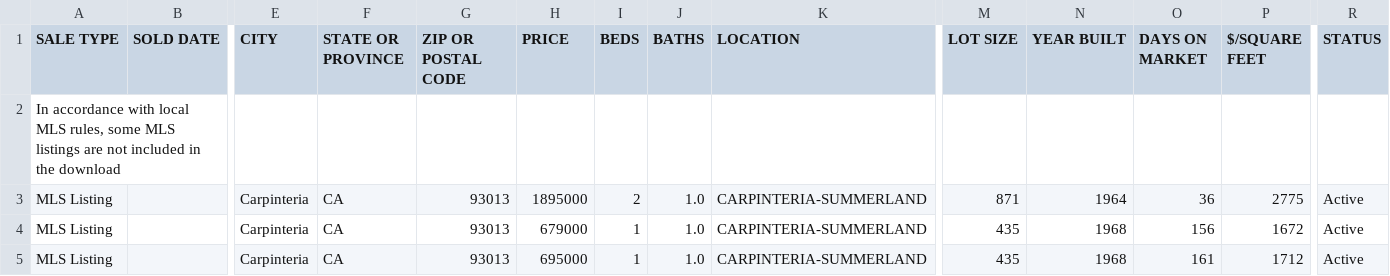
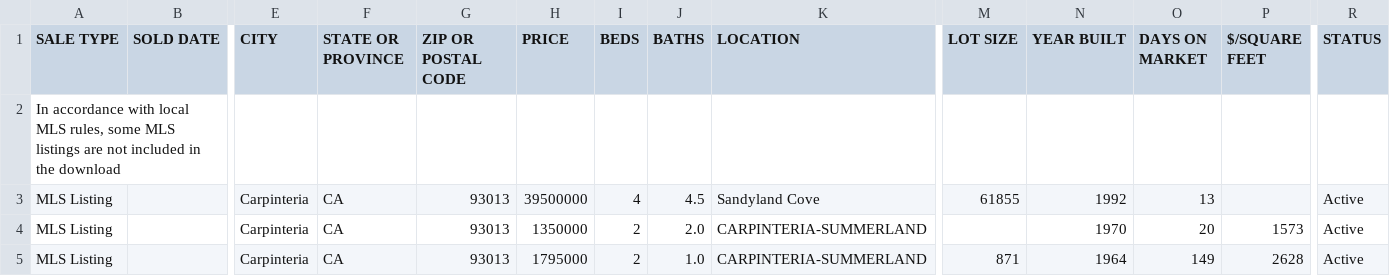
Before and after one commit to willdean7/Managed-Shores, a CSV file: data/carpinteria/redfin_2025-01.csv, drawn as a sheet; only a part is shown, gaps mark what is left out; removed rows and columns are numbered as before the commit, all else as after; rows hold the shown columns only; the diff names each change by its address in the sheet, - before the commit and + after, or states it on an @@ line.

```diff
--- a/data/carpinteria/redfin_2025-01.csv
+++ b/data/carpinteria/redfin_2025-01.csv
+row 3: MLS Listing |  | Carpinteria | CA | 93013 | 39500000 | 4 | 4.5 | Sandyland Cove | 61855 | 1992 | 13 |  | Active
+row 4: MLS Listing |  | Carpinteria | CA | 93013 | 1350000 | 2 | 2.0 | CARPINTERIA-SUMMERLAND |  | 1970 | 20 | 1573 | Active
-H5 (PRICE): 1895000
+H5 (PRICE): 1795000
-O5 (DAYS ON MARKET): 36
+O5 (DAYS ON MARKET): 149
-P5 ($/SQUARE FEET): 2775
+P5 ($/SQUARE FEET): 2628
-row 4: MLS Listing |  | Carpinteria | CA | 93013 | 679000 | 1 | 1.0 | CARPINTERIA-SUMMERLAND | 435 | 1968 | 156 | 1672 | Active
-row 5: MLS Listing |  | Carpinteria | CA | 93013 | 695000 | 1 | 1.0 | CARPINTERIA-SUMMERLAND | 435 | 1968 | 161 | 1712 | Active
```
Also changed, not shown: data/carpinteria/redfin_2025-02.csv, data/carpinteria/redfin_2025-03.csv, 22 other files.
